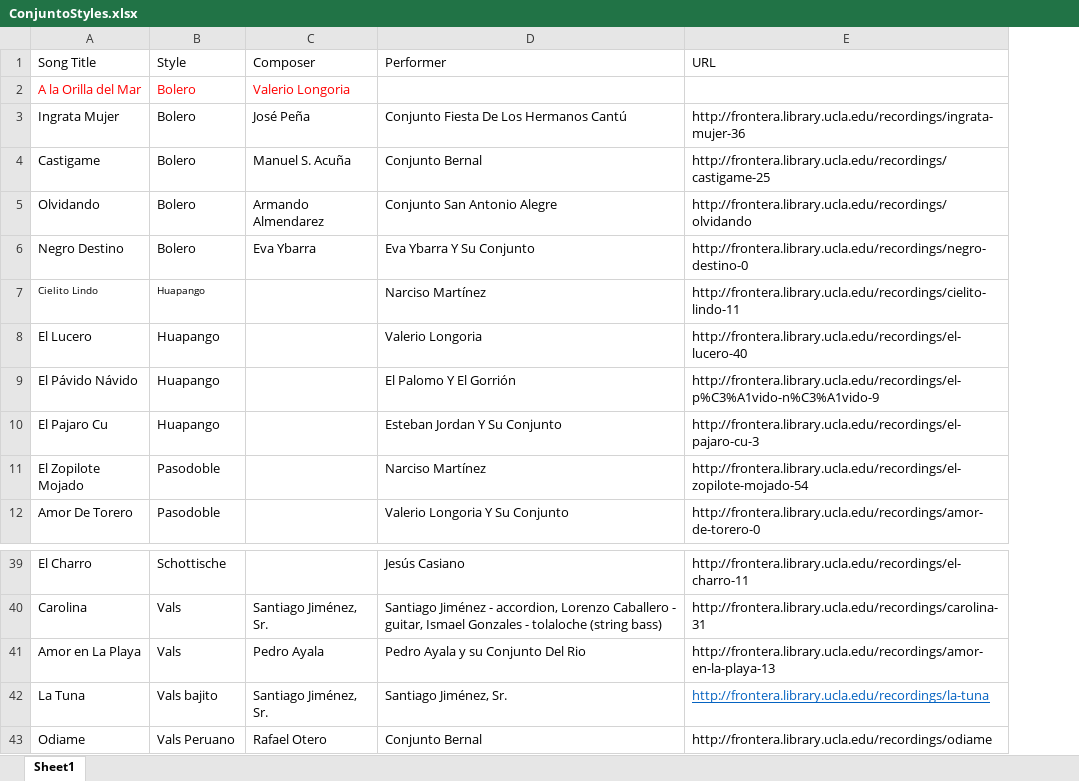
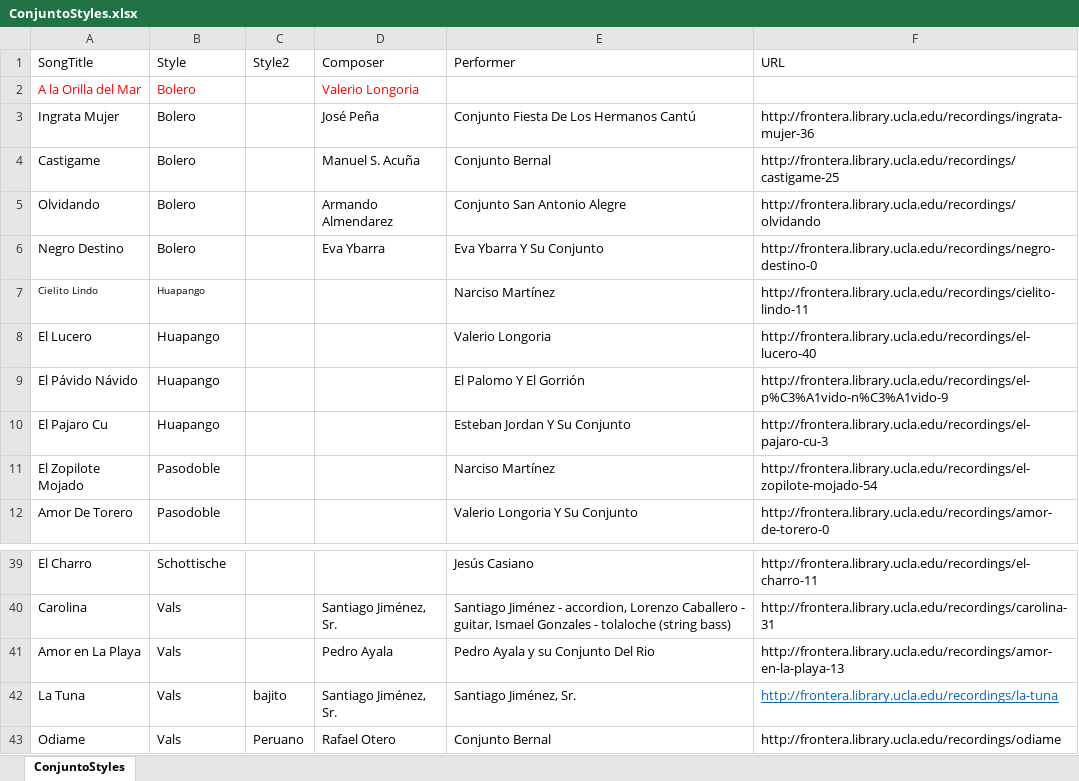
Before and after one commit to valderete/Portfolio-Interactive-Data-Vis-Sp2021, an Excel workbook: data/ConjuntoStyles.xlsx, sheet ConjuntoStyles, drawn as a sheet; only a part is shown, gaps mark what is left out; values as stored, in another font and other column widths than the file's, no borders; the diff names each change by its address in the sheet, - before the commit and + after, or states it on an @@ line.

```diff
--- a/data/ConjuntoStyles.xlsx (sheet ConjuntoStyles)
+++ b/data/ConjuntoStyles.xlsx (sheet ConjuntoStyles)
-sheet tab: Sheet1
+sheet tab: ConjuntoStyles
+column C (Style2), rows 42-43: bajito | Peruano
-A1: Song Title
+A1: SongTitle
-B42 (Style): Vals bajito
+B42 (Style): Vals
-B43 (Style): Vals Peruano
+B43 (Style): Vals
```
Also changed, not shown: 31 other files.
